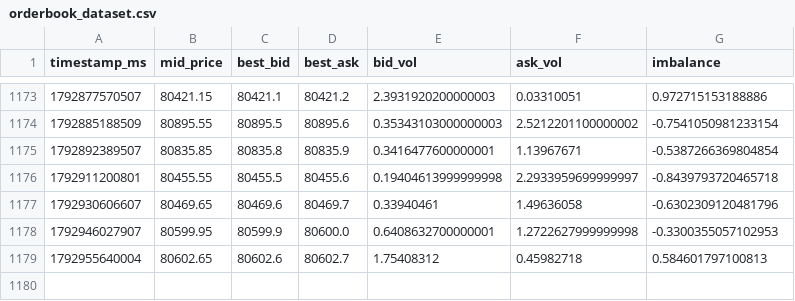
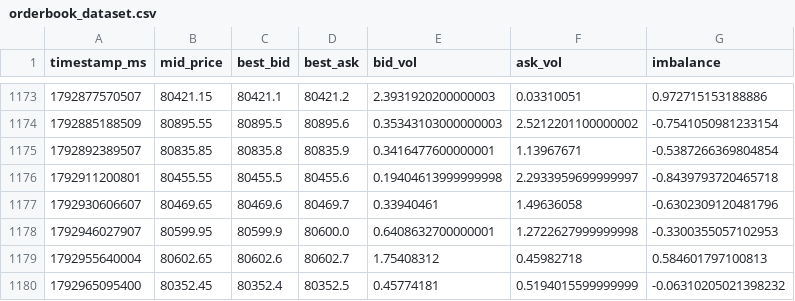
Before and after one commit to deardzaa/btc-okx-bot., a CSV file: orderbook_dataset.csv, drawn as a sheet; only a part is shown, gaps mark what is left out; the diff names each change by its address in the sheet, - before the commit and + after, or states it on an @@ line.

Commit message:
Update order book data [skip ci]

```diff
--- a/orderbook_dataset.csv
+++ b/orderbook_dataset.csv
+row 1180: 1792965095400 | 80352.45 | 80352.4 | 80352.5 | 0.45774181 | 0.5194015599999999 | -0.06310205021398232
```
